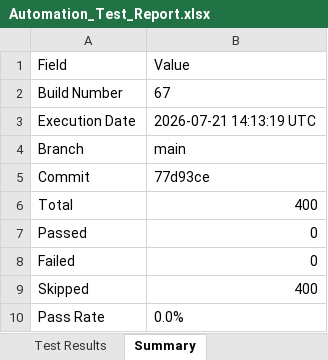
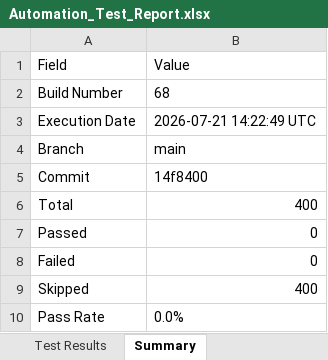
Before and after one commit to Dinesh-2005d/Smart_Admission, an Excel workbook: reports/appium/Excel/Automation_Test_Report.xlsx, sheet Summary, drawn as a sheet; values as stored, in another font and other column widths than the file's, no borders; the diff names each change by its address in the sheet, - before the commit and + after, or states it on an @@ line.

```diff
--- a/reports/appium/Excel/Automation_Test_Report.xlsx (sheet Summary)
+++ b/reports/appium/Excel/Automation_Test_Report.xlsx (sheet Summary)
-B2: 67
+B2: 68
-B3: 2026-07-21 14:13:19 UTC
+B3: 2026-07-21 14:22:49 UTC
-B5: 77d93ce
+B5: 14f8400
```
Also changed, not shown: reports/backend/Excel/Automation_Test_Report.xlsx, reports/security/Security_Review_Report.xlsx, 26 other files.
